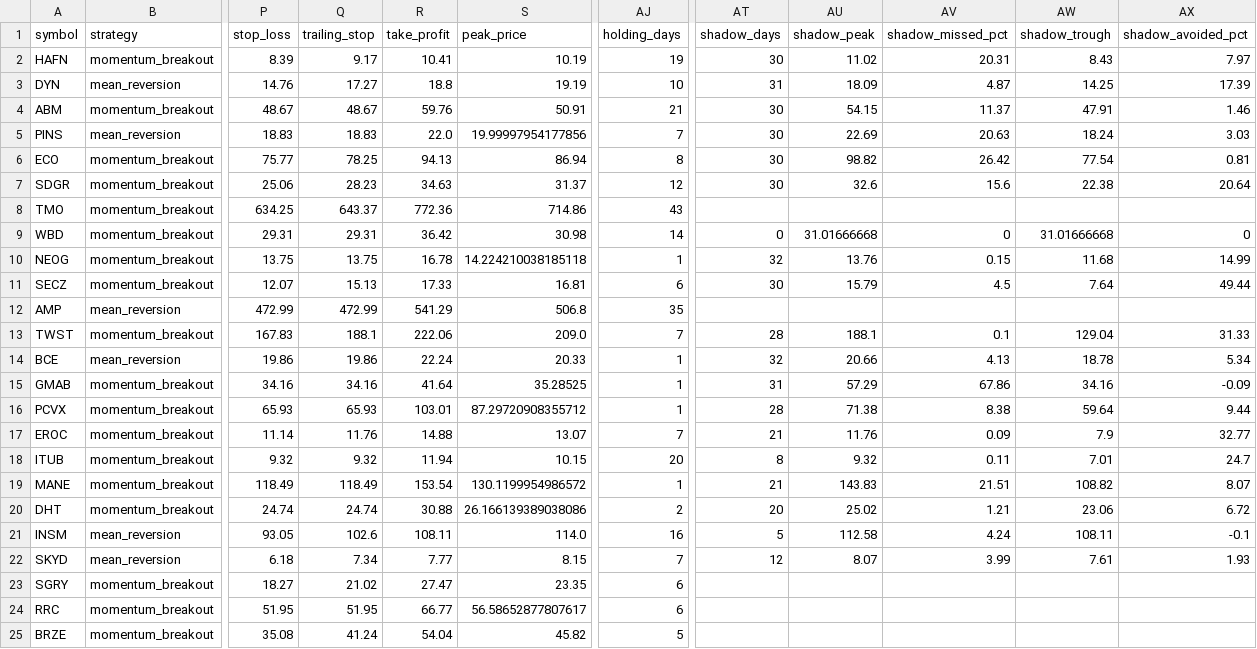
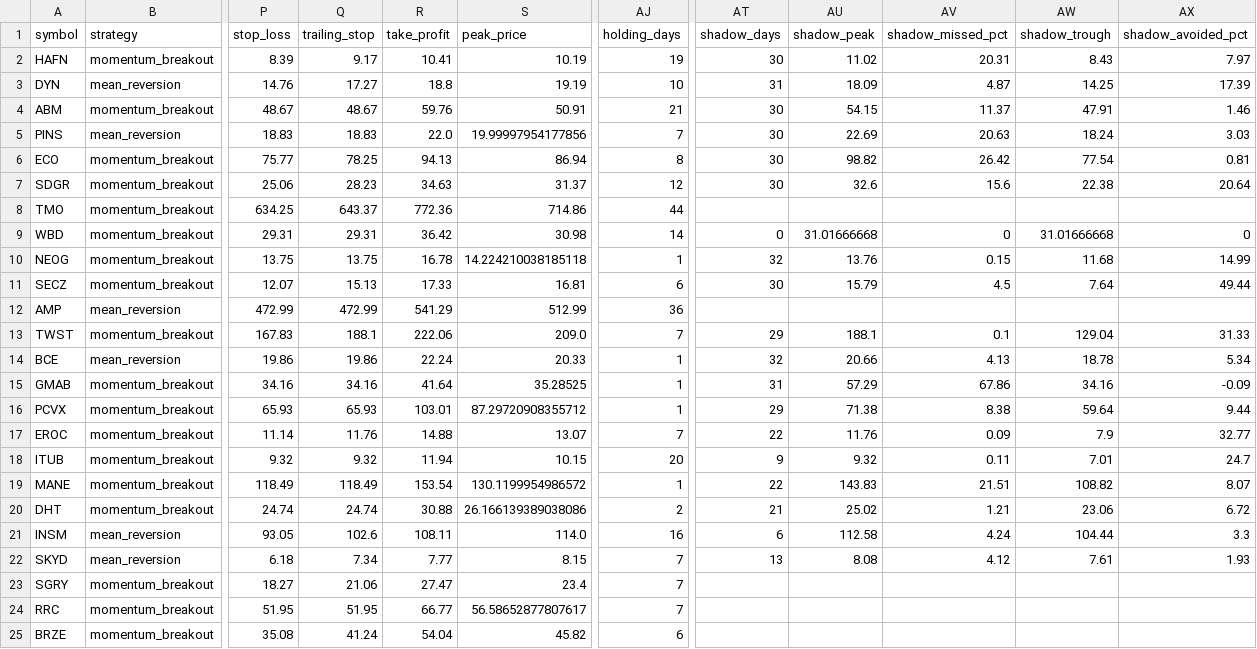
Before and after one commit to Rcks888/Ares, a CSV file: logs/trades_report.csv, drawn as a sheet; only a part is shown, gaps mark what is left out; the diff names each change by its address in the sheet, - before the commit and + after, or states it on an @@ line.

Commit message:
Ares V3 report 2026-11-04_13:32

```diff
--- a/logs/trades_report.csv
+++ b/logs/trades_report.csv
-AJ8 (holding_days): 43
+AJ8 (holding_days): 44
-S12 (peak_price): 506.8
+S12 (peak_price): 512.99
-AJ12 (holding_days): 35
+AJ12 (holding_days): 36
-AT13 (shadow_days): 28
+AT13 (shadow_days): 29
-AT16 (shadow_days): 28
+AT16 (shadow_days): 29
-AT17 (shadow_days): 21
+AT17 (shadow_days): 22
-AT18 (shadow_days): 8
+AT18 (shadow_days): 9
-AT19 (shadow_days): 21
+AT19 (shadow_days): 22
-AT20 (shadow_days): 20
+AT20 (shadow_days): 21
-AT21 (shadow_days): 5
+AT21 (shadow_days): 6
-AW21 (shadow_trough): 108.11
+AW21 (shadow_trough): 104.44
-AX21 (shadow_avoided_pct): -0.1
+AX21 (shadow_avoided_pct): 3.3
-AT22 (shadow_days): 12
+AT22 (shadow_days): 13
-AU22 (shadow_peak): 8.07
+AU22 (shadow_peak): 8.08
-AV22 (shadow_missed_pct): 3.99
+AV22 (shadow_missed_pct): 4.12
-Q23 (trailing_stop): 21.02
+Q23 (trailing_stop): 21.06
-S23 (peak_price): 23.35
+S23 (peak_price): 23.4
-AJ23:AJ24 (holding_days): 6
+AJ23:AJ24 (holding_days): 7
-AJ25 (holding_days): 5
+AJ25 (holding_days): 6
```
Also changed, not shown: 8 other files.
